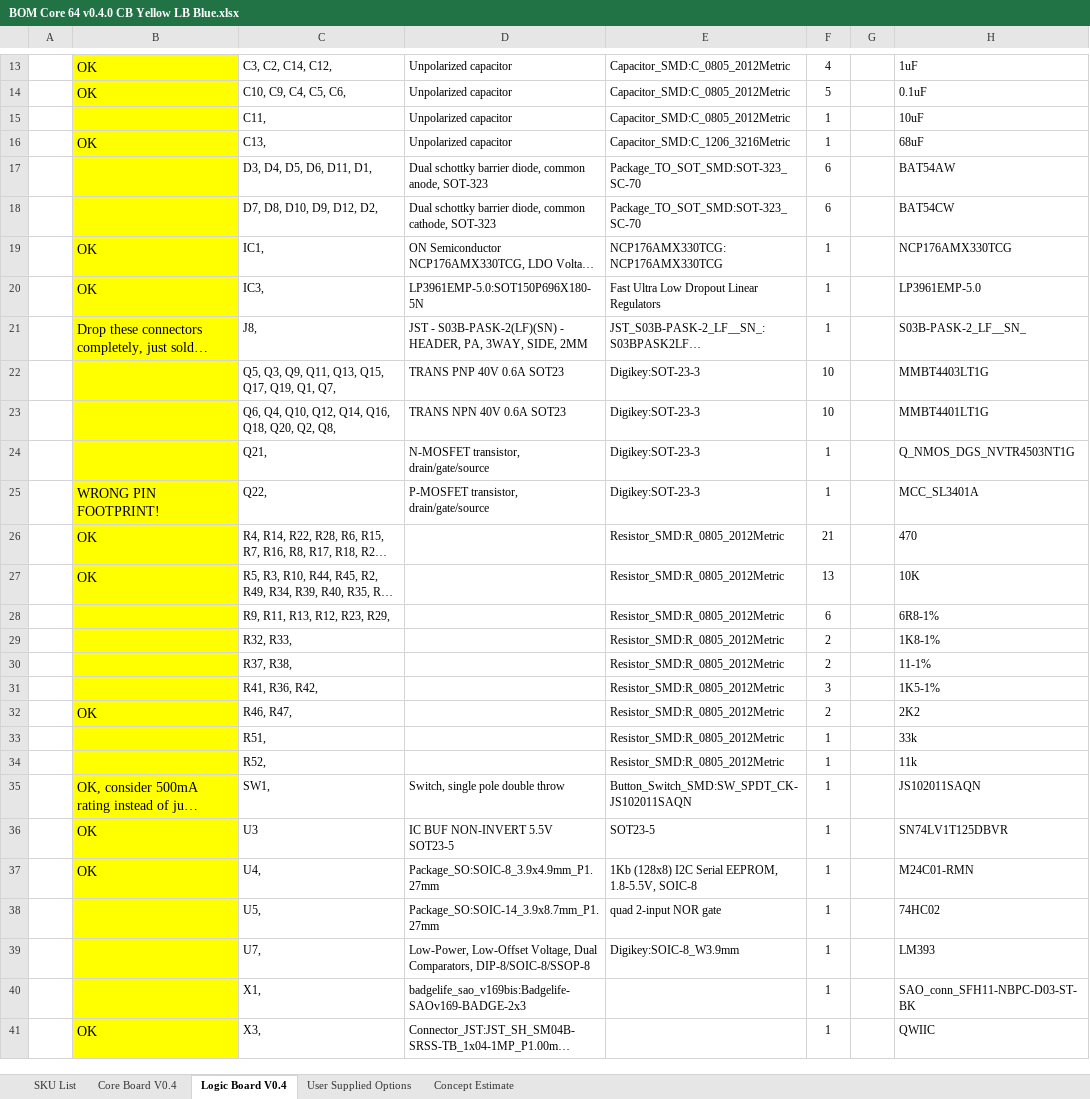
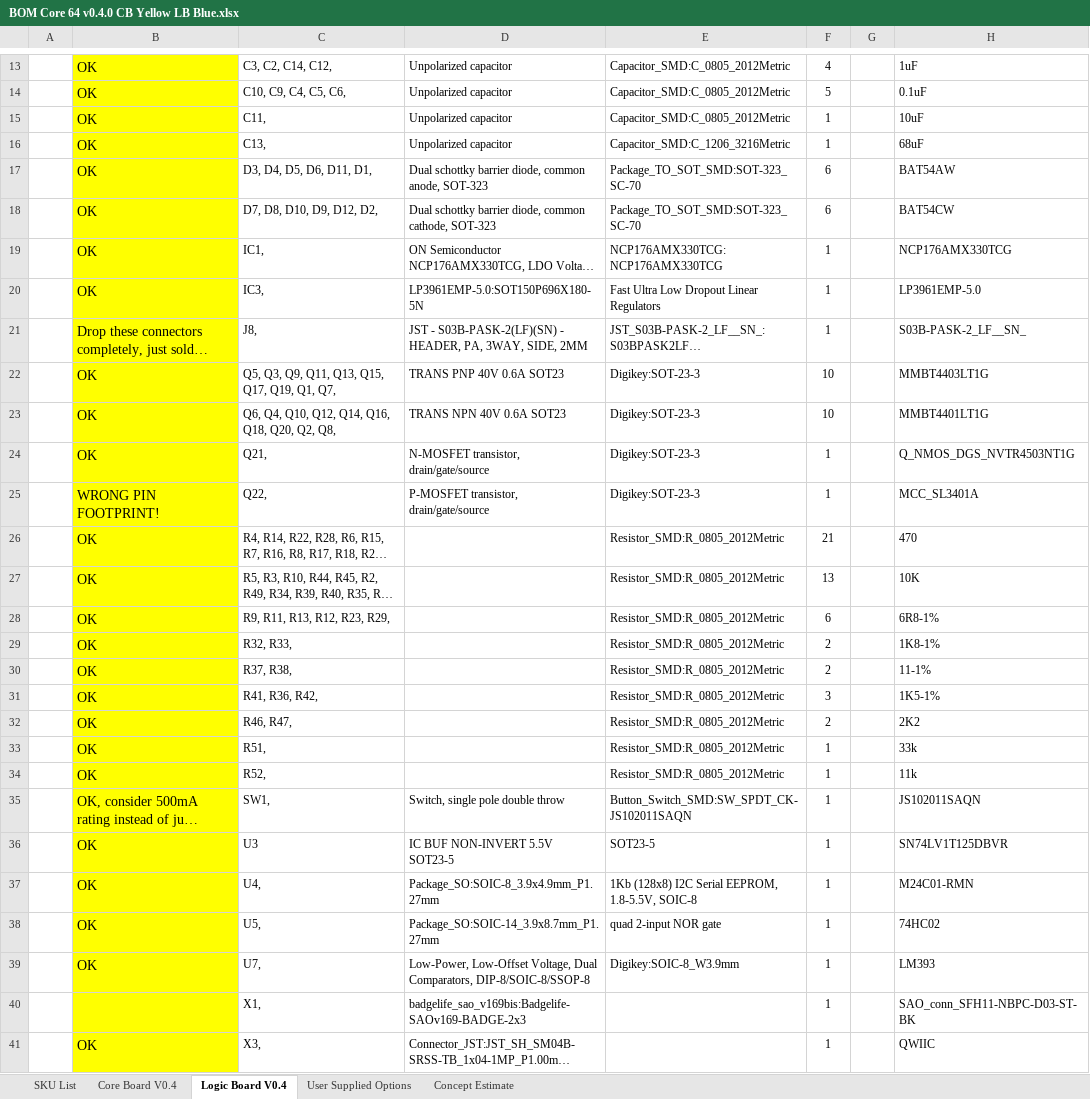
Before and after one commit to ageppert/Core-64-Interactive-Core-Memory-Badge, an Excel workbook: Manufacturing/BOM Core 64 v0.4.0 CB Yellow LB Blue.xlsx, sheet Logic Board V0.4, drawn as a sheet; only a part is shown, gaps mark what is left out; long unchanged cells end in …; values as stored, in another font and other column widths than the file's, no borders; the diff names each change by its address in the sheet, - before the commit and + after, or states it on an @@ line.

Commit message:
Update BOM as assembled LB V0.4

```diff
--- a/Manufacturing/BOM Core 64 v0.4.0 CB Yellow LB Blue.xlsx (sheet Logic Board V0.4)
+++ b/Manufacturing/BOM Core 64 v0.4.0 CB Yellow LB Blue.xlsx (sheet Logic Board V0.4)
-B15: (empty)
+B15: OK
-B17:B18: (empty)
+B17:B18: OK
-B22:B24: (empty)
+B22:B24: OK
-B28:B31: (empty)
+B28:B31: OK
-B33:B34: (empty)
+B33:B34: OK
-B38:B39: (empty)
+B38:B39: OK
```
